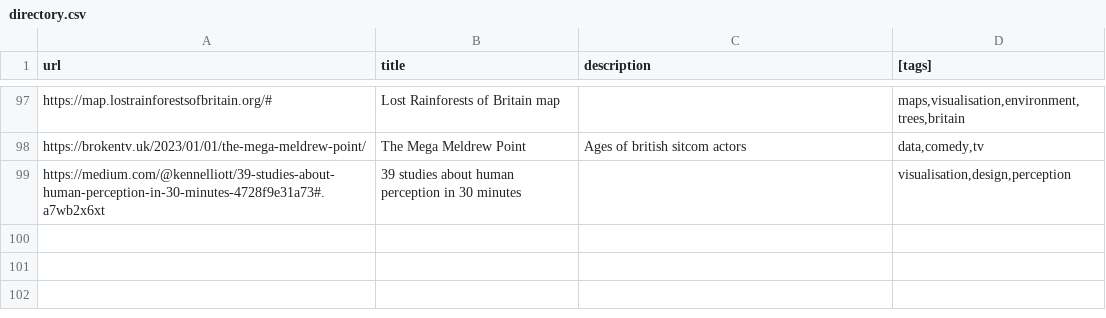
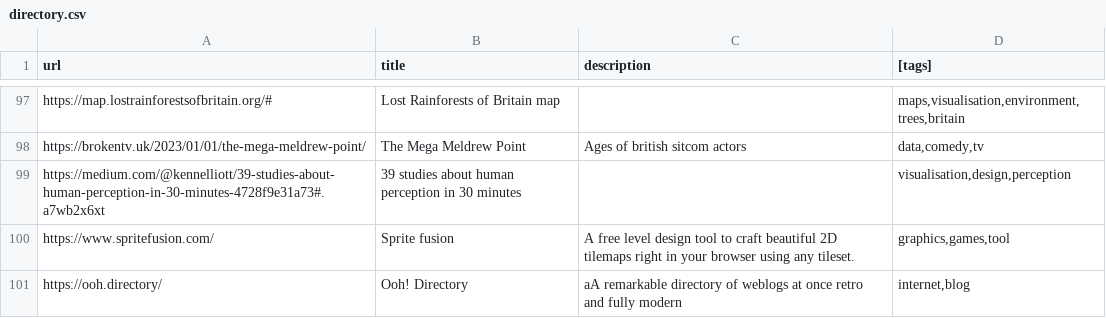
Before and after one commit to tomgp/bookmarks, a CSV file: src/data/directory.csv, drawn as a sheet; only a part is shown, gaps mark what is left out; the diff names each change by its address in the sheet, - before the commit and + after, or states it on an @@ line.

Commit message:
data update

```diff
--- a/src/data/directory.csv
+++ b/src/data/directory.csv
+row 100: https://www.spritefusion.com/ | Sprite fusion | A free level design tool to craft beautiful 2D tilemaps right in your browser using any tileset. | graphics,games,tool
+row 101: https://ooh.directory/ | Ooh! Directory | aA remarkable directory of weblogs at once retro and fully modern | internet,blog
```
Also changed, not shown: 1 other file.
